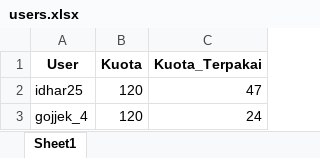
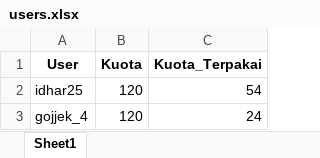
Before and after one commit to AdnanNovations/program-format-data, an Excel workbook: telebot-format/users.xlsx, sheet Sheet1, drawn as a sheet; values as stored, in another font and other column widths than the file's, no borders; the diff names each change by its address in the sheet, - before the commit and + after, or states it on an @@ line.

```diff
--- a/telebot-format/users.xlsx (sheet Sheet1)
+++ b/telebot-format/users.xlsx (sheet Sheet1)
-C2 (Kuota_Terpakai): 47
+C2 (Kuota_Terpakai): 54
```
Also changed, not shown: 10 other files.
